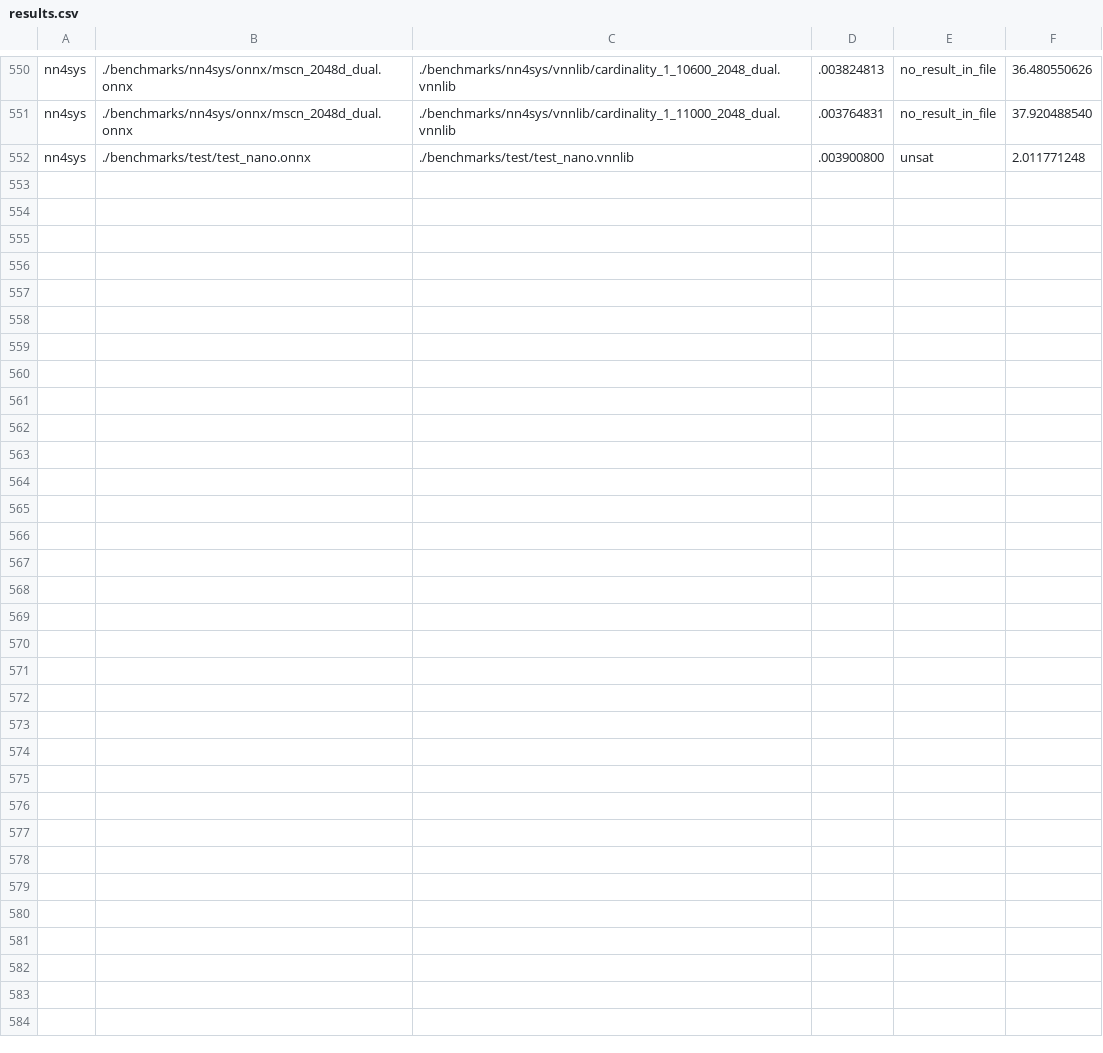
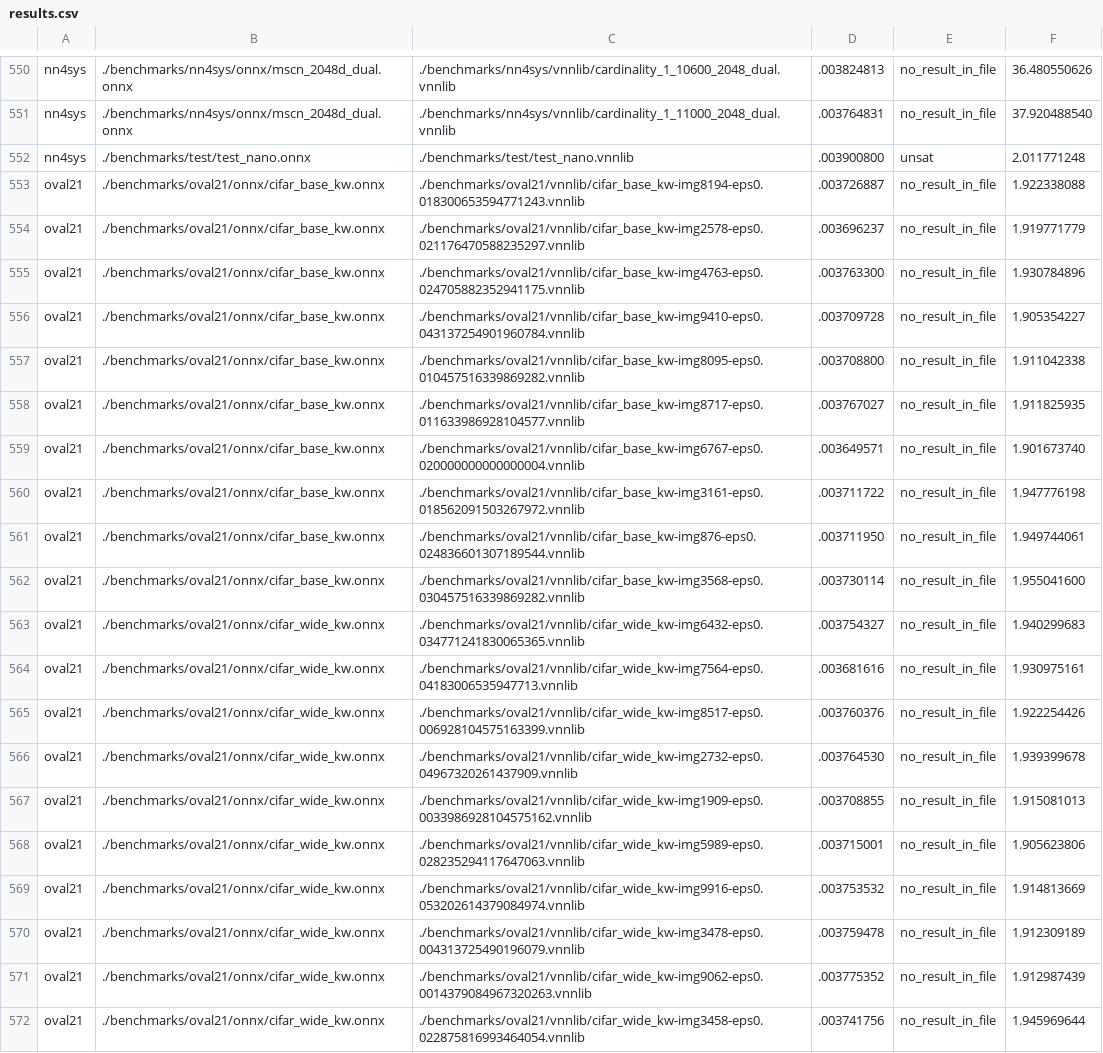
Before and after one commit to ChristopherBrix/vnncomp2022_results, a CSV file: debona/results.csv, drawn as a sheet; only a part is shown, gaps mark what is left out; the diff covers the shown part only.

Commit message:
Added results for debona on oval21

```diff
--- a/debona/results.csv
+++ b/debona/results.csv
@@ -552 +552,21 @@ nn4sys,./benchmarks/nn4sys/onnx/mscn_2048d_dual.onnx,./benchmarks/nn4sys/vnnlib/
 nn4sys,./benchmarks/test/test_nano.onnx,./benchmarks/test/test_nano.vnnlib,.003900800,unsat,2.011771248
+oval21,./benchmarks/oval21/onnx/cifar_base_kw.onnx,./benchmarks/oval21/vnnlib/cifar_base_kw-img8194-eps0.018300653594771243.vnnlib,.003726887,no_result_in_file,1.922338088
+oval21,./benchmarks/oval21/onnx/cifar_base_kw.onnx,./benchmarks/oval21/vnnlib/cifar_base_kw-img2578-eps0.021176470588235297.vnnlib,.003696237,no_result_in_file,1.919771779
+oval21,./benchmarks/oval21/onnx/cifar_base_kw.onnx,./benchmarks/oval21/vnnlib/cifar_base_kw-img4763-eps0.024705882352941175.vnnlib,.003763300,no_result_in_file,1.930784896
+oval21,./benchmarks/oval21/onnx/cifar_base_kw.onnx,./benchmarks/oval21/vnnlib/cifar_base_kw-img9410-eps0.043137254901960784.vnnlib,.003709728,no_result_in_file,1.905354227
+oval21,./benchmarks/oval21/onnx/cifar_base_kw.onnx,./benchmarks/oval21/vnnlib/cifar_base_kw-img8095-eps0.010457516339869282.vnnlib,.003708800,no_result_in_file,1.911042338
+oval21,./benchmarks/oval21/onnx/cifar_base_kw.onnx,./benchmarks/oval21/vnnlib/cifar_base_kw-img8717-eps0.011633986928104577.vnnlib,.003767027,no_result_in_file,1.911825935
+oval21,./benchmarks/oval21/onnx/cifar_base_kw.onnx,./benchmarks/oval21/vnnlib/cifar_base_kw-img6767-eps0.020000000000000004.vnnlib,.003649571,no_result_in_file,1.901673740
+oval21,./benchmarks/oval21/onnx/cifar_base_kw.onnx,./benchmarks/oval21/vnnlib/cifar_base_kw-img3161-eps0.018562091503267972.vnnlib,.003711722,no_result_in_file,1.947776198
+oval21,./benchmarks/oval21/onnx/cifar_base_kw.onnx,./benchmarks/oval21/vnnlib/cifar_base_kw-img876-eps0.024836601307189544.vnnlib,.003711950,no_result_in_file,1.949744061
+oval21,./benchmarks/oval21/onnx/cifar_base_kw.onnx,./benchmarks/oval21/vnnlib/cifar_base_kw-img3568-eps0.030457516339869282.vnnlib,.003730114,no_result_in_file,1.955041600
+oval21,./benchmarks/oval21/onnx/cifar_wide_kw.onnx,./benchmarks/oval21/vnnlib/cifar_wide_kw-img6432-eps0.034771241830065365.vnnlib,.003754327,no_result_in_file,1.940299683
+oval21,./benchmarks/oval21/onnx/cifar_wide_kw.onnx,./benchmarks/oval21/vnnlib/cifar_wide_kw-img7564-eps0.04183006535947713.vnnlib,.003681616,no_result_in_file,1.930975161
+oval21,./benchmarks/oval21/onnx/cifar_wide_kw.onnx,./benchmarks/oval21/vnnlib/cifar_wide_kw-img8517-eps0.006928104575163399.vnnlib,.003760376,no_result_in_file,1.922254426
+oval21,./benchmarks/oval21/onnx/cifar_wide_kw.onnx,./benchmarks/oval21/vnnlib/cifar_wide_kw-img2732-eps0.04967320261437909.vnnlib,.003764530,no_result_in_file,1.939399678
+oval21,./benchmarks/oval21/onnx/cifar_wide_kw.onnx,./benchmarks/oval21/vnnlib/cifar_wide_kw-img1909-eps0.0033986928104575162.vnnlib,.003708855,no_result_in_file,1.915081013
+oval21,./benchmarks/oval21/onnx/cifar_wide_kw.onnx,./benchmarks/oval21/vnnlib/cifar_wide_kw-img5989-eps0.028235294117647063.vnnlib,.003715001,no_result_in_file,1.905623806
+oval21,./benchmarks/oval21/onnx/cifar_wide_kw.onnx,./benchmarks/oval21/vnnlib/cifar_wide_kw-img9916-eps0.053202614379084974.vnnlib,.003753532,no_result_in_file,1.914813669
+oval21,./benchmarks/oval21/onnx/cifar_wide_kw.onnx,./benchmarks/oval21/vnnlib/cifar_wide_kw-img3478-eps0.004313725490196079.vnnlib,.003759478,no_result_in_file,1.912309189
+oval21,./benchmarks/oval21/onnx/cifar_wide_kw.onnx,./benchmarks/oval21/vnnlib/cifar_wide_kw-img9062-eps0.0014379084967320263.vnnlib,.003775352,no_result_in_file,1.912987439
+oval21,./benchmarks/oval21/onnx/cifar_wide_kw.onnx,./benchmarks/oval21/vnnlib/cifar_wide_kw-img3458-eps0.022875816993464054.vnnlib,.003741756,no_result_in_file,1.945969644
```
Also changed, not shown: 11 added rows elsewhere in this file, 2 other files.
